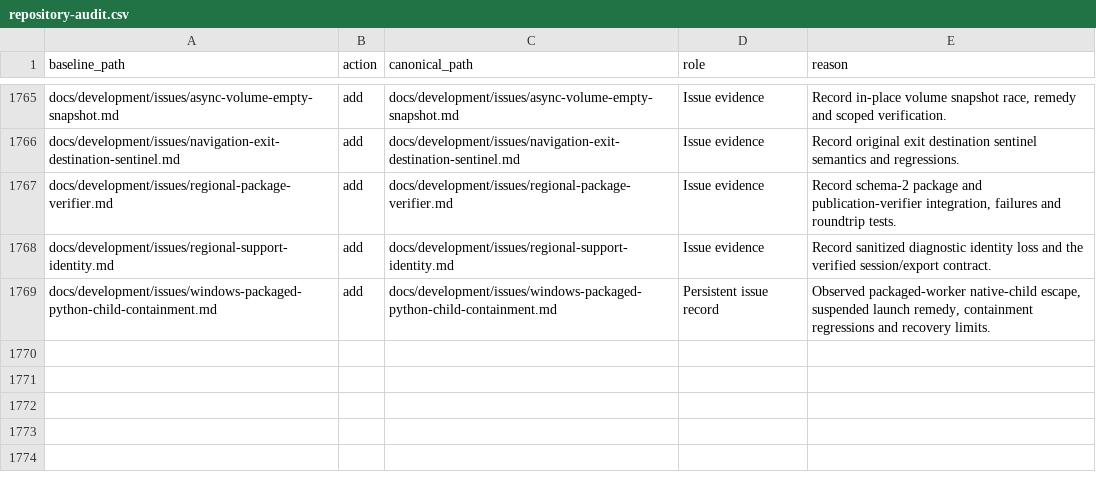
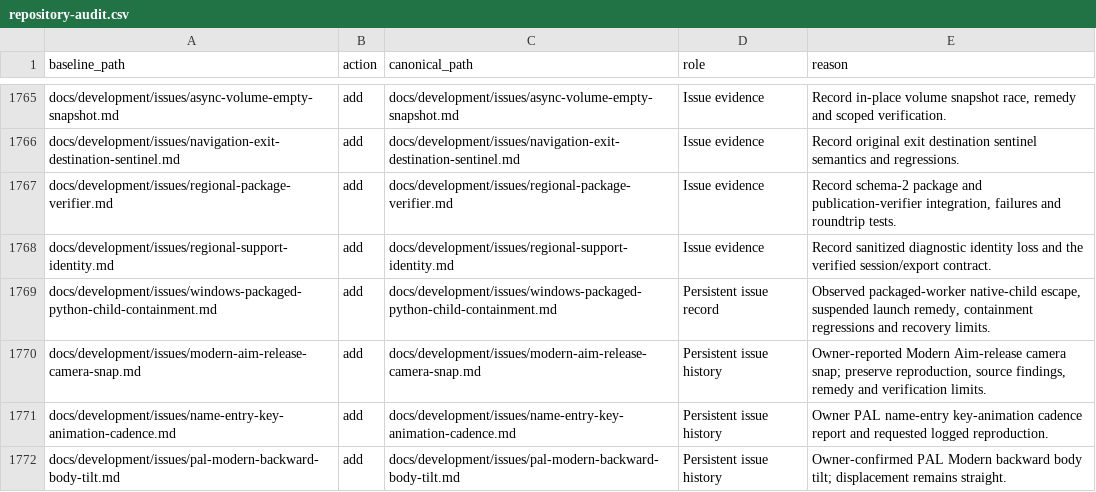
Before and after one commit to TK22-26/JetForceGemini-Recomp, a CSV file: docs/development/repository-audit.csv, drawn as a sheet; only a part is shown, gaps mark what is left out.

Commit message:
Record regional automated checks and manual regression findings
Consolidate completed normal Play, save/reload and failure recovery, sustained sessions, controls, opening routes and launcher upgrade evidence. Preserve native build and earlier containment limitations.

Record new Aim-release, backward-pose, PAL keyboard and Vela rescue reports with measured scope, failures, source candidates and remaining verification. Persist muted automated runs and the owner decision to defer underrun remediation. Keep the existing manual handoff and unrelated user issue work intact.

```diff
--- a/docs/development/repository-audit.csv
+++ b/docs/development/repository-audit.csv
@@ -1769 +1769,4 @@ docs/development/issues/regional-support-identity.md,add,docs/development/issues
 docs/development/issues/windows-packaged-python-child-containment.md,add,docs/development/issues/windows-packaged-python-child-containment.md,Persistent issue record,"Observed packaged-worker native-child escape, suspended launch remedy, containment regressions and recovery limits."
+docs/development/issues/modern-aim-release-camera-snap.md,add,docs/development/issues/modern-aim-release-camera-snap.md,Persistent issue history,"Owner-reported Modern Aim-release camera snap; preserve reproduction, source findings, remedy and verification limits."
+docs/development/issues/name-entry-key-animation-cadence.md,add,docs/development/issues/name-entry-key-animation-cadence.md,Persistent issue history,Owner PAL name-entry key-animation cadence report and requested logged reproduction.
+docs/development/issues/pal-modern-backward-body-tilt.md,add,docs/development/issues/pal-modern-backward-body-tilt.md,Persistent issue history,Owner-confirmed PAL Modern backward body tilt; displacement remains straight.
```
Also changed, not shown: 13 other files.
